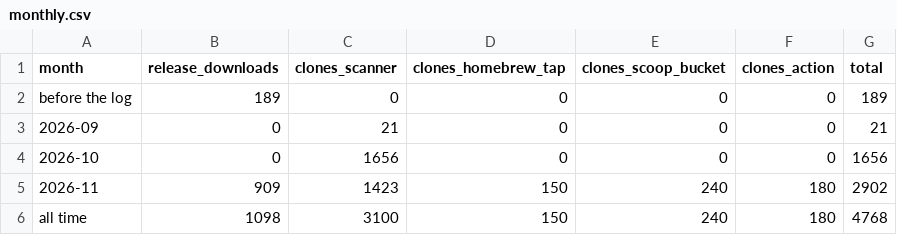
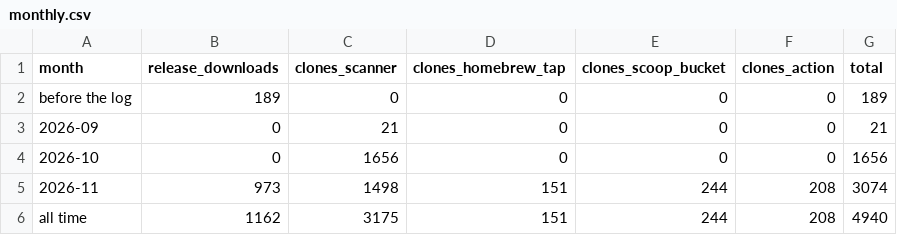
Before and after one commit to meSingh/polinrider-scanner, a CSV file: reach/monthly.csv, drawn as a sheet.

```diff
--- a/reach/monthly.csv
+++ b/reach/monthly.csv
@@ -4,3 +4,3 @@
 "2026-10","0","1656","0","0","0","1656"
-"2026-11","909","1423","150","240","180","2902"
-"all time","1098","3100","150","240","180","4768"
+"2026-11","973","1498","151","244","208","3074"
+"all time","1162","3175","151","244","208","4940"
```
Also changed, not shown: clones-ours.csv, 1 other file.
